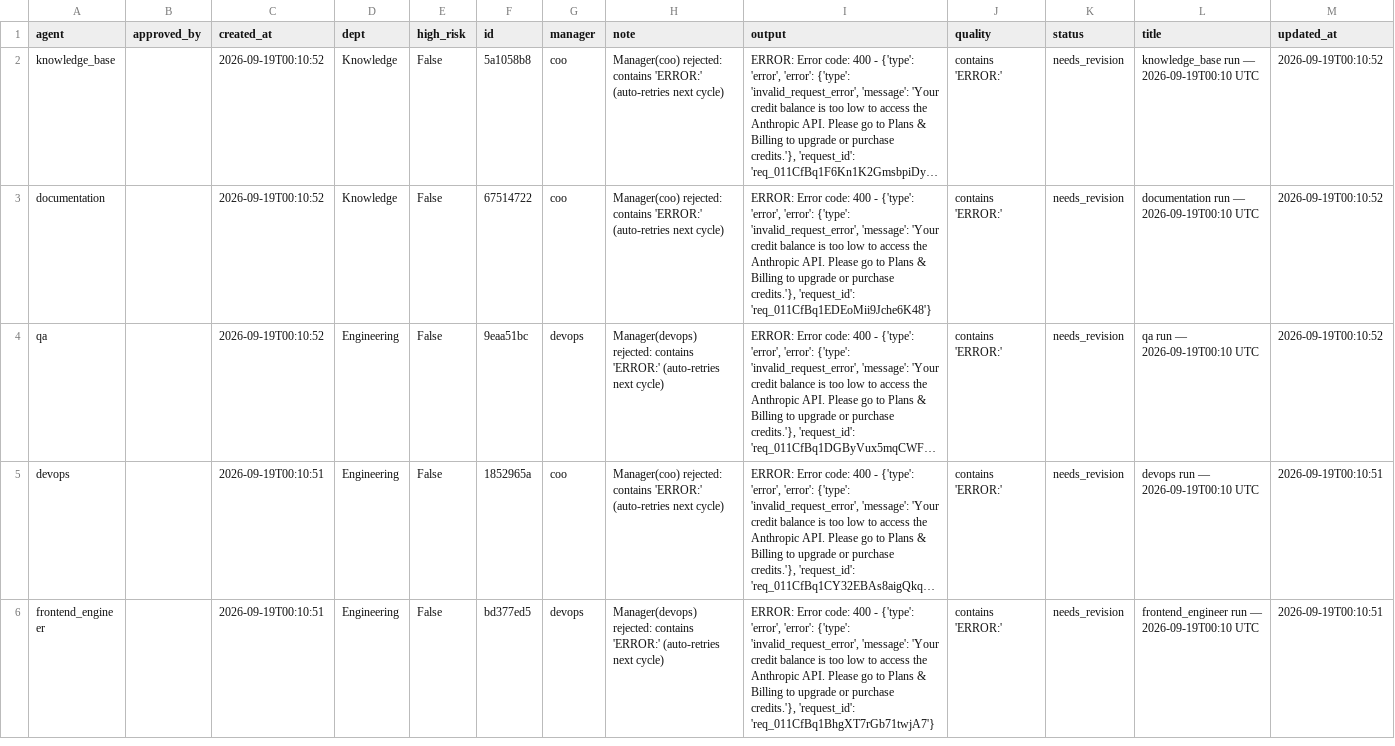
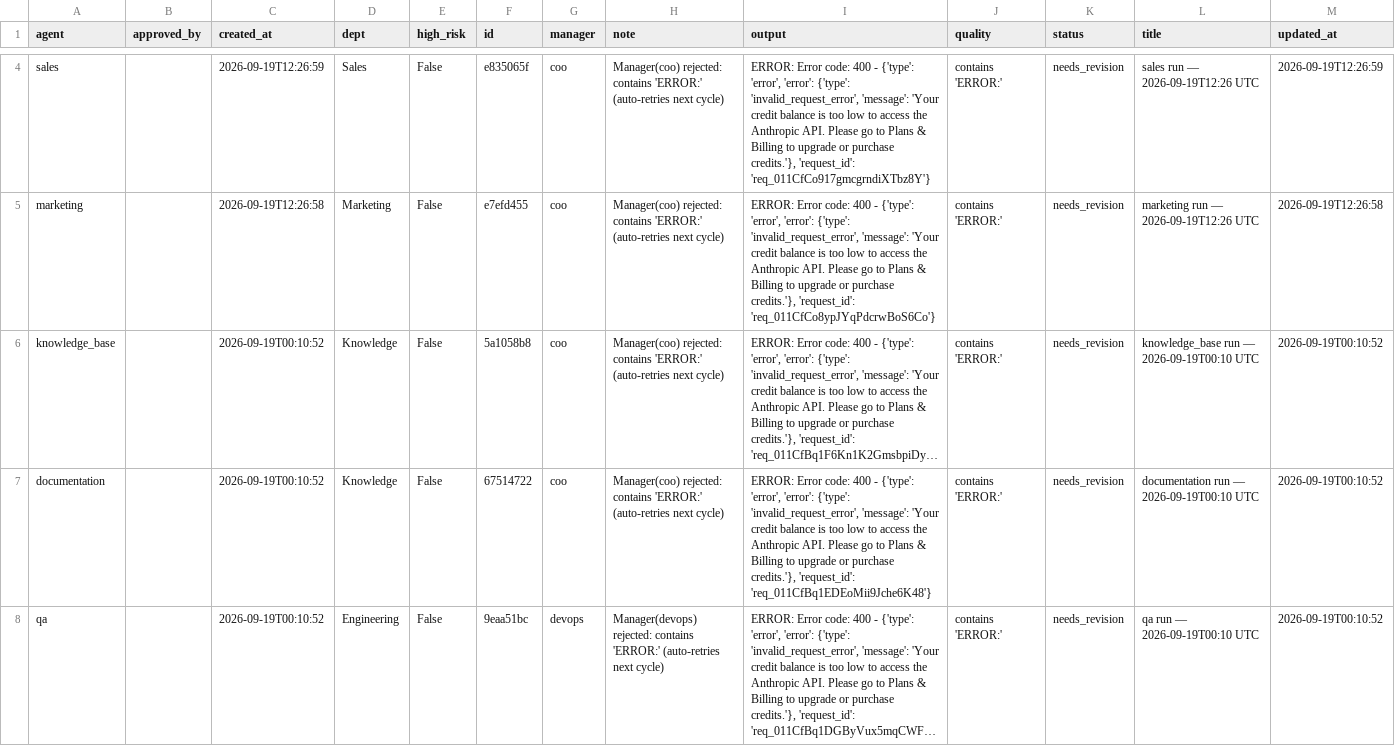
Before and after one commit to jaspalsingh321jsrr-ops/opsrunner-agents, a CSV file: data/exports/tasks.csv, drawn as a sheet; only a part is shown, gaps mark what is left out; the shorter side is filled out with more unchanged rows; long unchanged cells end in …; the diff covers the shown part only; the diff names each change by its address in the sheet, - before the commit and + after, or states it on an @@ line.

```diff
--- a/data/exports/tasks.csv
+++ b/data/exports/tasks.csv
+row 4: sales |  | 2026-09-19T12:26:59 | Sales | False | e835065f | coo | Manager(coo) rejected: contains 'ERROR:' (auto-retries next cycle) | ERROR: Error code: 400 - {'type': 'error', 'error': {'type': 'invalid_request_error', 'message': 'Your credit balance is too low to access the Anthropic API. Please go to Plans & Billing to upgrade or purchase credits.'}, 'request_id': 'req_011CfCo917gmcgrndiXTbz8Y'} | contains 'ERROR:' | needs_revision | sales run — 2026-09-19T12:26 UTC | 2026-09-19T12:26:59
+row 5: marketing |  | 2026-09-19T12:26:58 | Marketing | False | e7efd455 | coo | Manager(coo) rejected: contains 'ERROR:' (auto-retries next cycle) | ERROR: Error code: 400 - {'type': 'error', 'error': {'type': 'invalid_request_error', 'message': 'Your credit balance is too low to access the Anthropic API. Please go to Plans & Billing to upgrade or purchase credits.'}, 'request_id': 'req_011CfCo8ypJYqPdcrwBoS6Co'} | contains 'ERROR:' | needs_revision | marketing run — 2026-09-19T12:26 UTC | 2026-09-19T12:26:58
```
Also changed, not shown: 2 added rows and 4 removed rows elsewhere in this file, data/exports/analytics_runs.csv, 5 other files.
